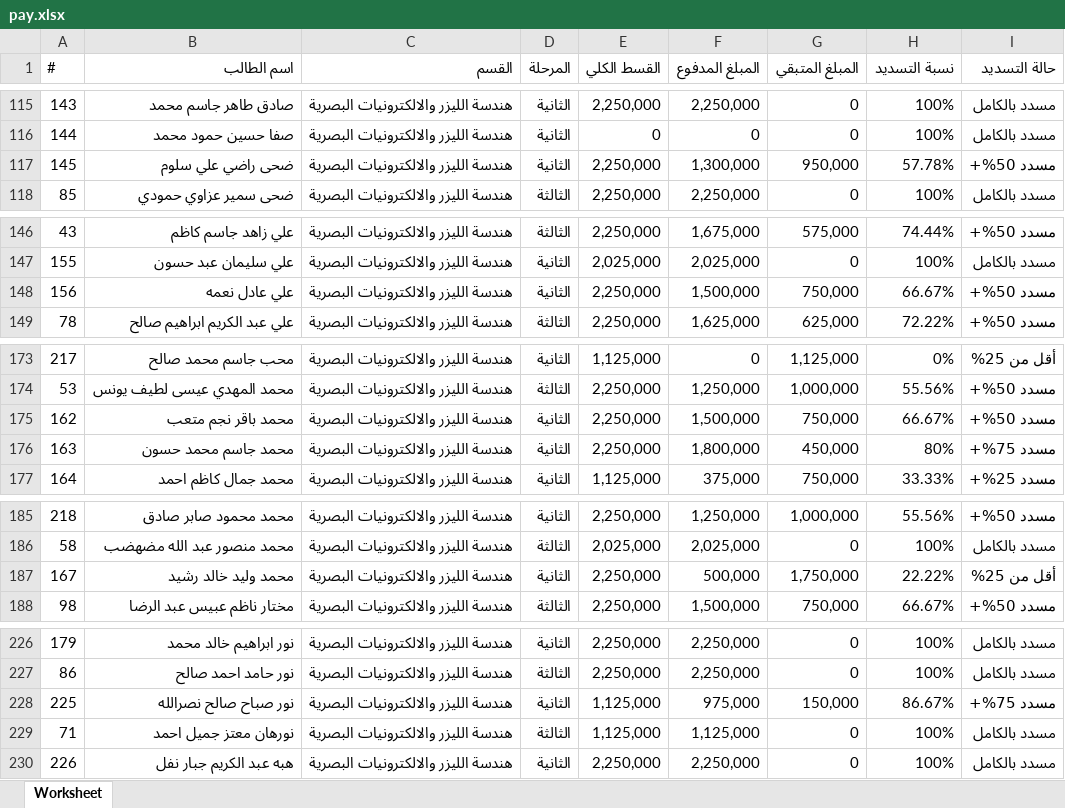
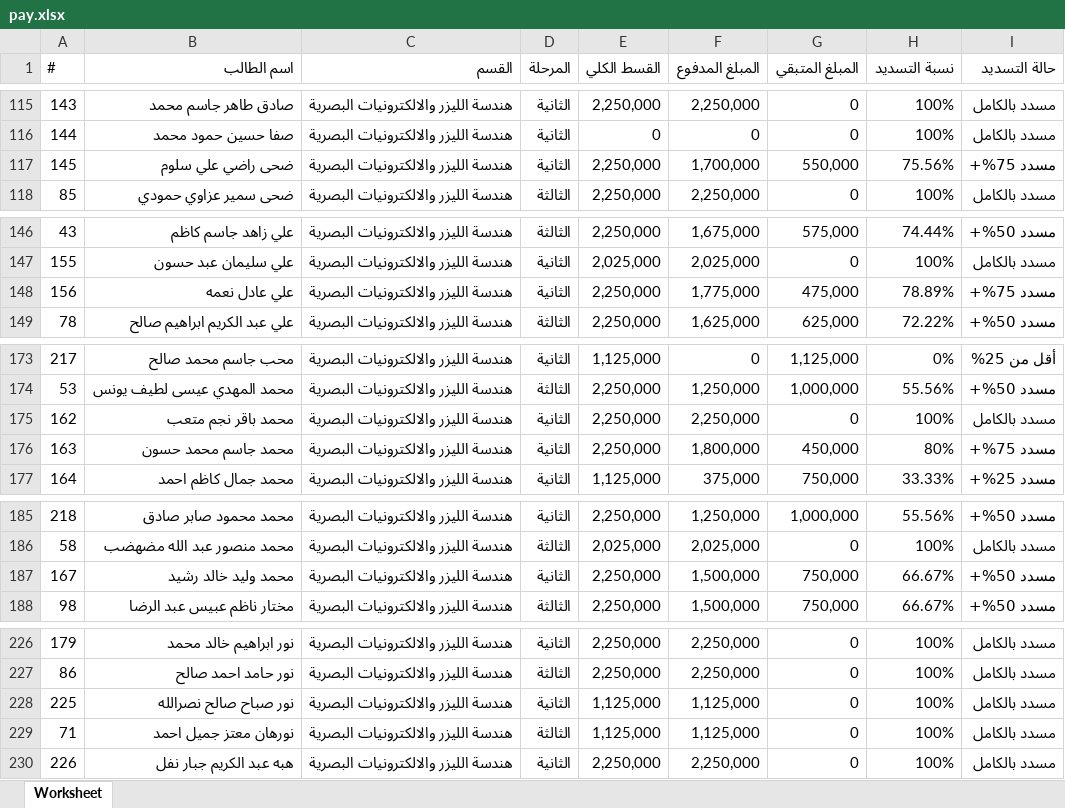
Before and after one commit to AhmedAldulaimi96/student-results, an Excel workbook: pay.xlsx, sheet Worksheet, drawn as a sheet; only a part is shown, gaps mark what is left out; values as stored, in another font and other column widths than the file's, no cell formats; the diff covers the shown part only; the diff names each change by its address in the sheet, - before the commit and + after, or states it on an @@ line.

```diff
--- a/pay.xlsx (sheet Worksheet)
+++ b/pay.xlsx (sheet Worksheet)
-F117 (المبلغ المدفوع): 1,300,000
+F117 (المبلغ المدفوع): 1,700,000
-G117 (المبلغ المتبقي): 950,000
+G117 (المبلغ المتبقي): 550,000
-H117 (نسبة التسديد): 57.78%
+H117 (نسبة التسديد): 75.56%
-I117 (حالة التسديد): مسدد 50%+
+I117 (حالة التسديد): مسدد 75%+
-F148 (المبلغ المدفوع): 1,500,000
+F148 (المبلغ المدفوع): 1,775,000
-G148 (المبلغ المتبقي): 750,000
+G148 (المبلغ المتبقي): 475,000
-H148 (نسبة التسديد): 66.67%
+H148 (نسبة التسديد): 78.89%
-I148 (حالة التسديد): مسدد 50%+
+I148 (حالة التسديد): مسدد 75%+
-F175 (المبلغ المدفوع): 1,500,000
+F175 (المبلغ المدفوع): 2,250,000
-G175 (المبلغ المتبقي): 750,000
+G175 (المبلغ المتبقي): 0
-H175 (نسبة التسديد): 66.67%
+H175 (نسبة التسديد): 100%
-I175 (حالة التسديد): مسدد 50%+
+I175 (حالة التسديد): مسدد بالكامل
-F187 (المبلغ المدفوع): 500,000
+F187 (المبلغ المدفوع): 1,500,000
-G187 (المبلغ المتبقي): 1,750,000
+G187 (المبلغ المتبقي): 750,000
-H187 (نسبة التسديد): 22.22%
+H187 (نسبة التسديد): 66.67%
-I187 (حالة التسديد): أقل من 25%
+I187 (حالة التسديد): مسدد 50%+
-F228 (المبلغ المدفوع): 975,000
+F228 (المبلغ المدفوع): 1,125,000
-G228 (المبلغ المتبقي): 150,000
+G228 (المبلغ المتبقي): 0
-H228 (نسبة التسديد): 86.67%
+H228 (نسبة التسديد): 100%
-I228 (حالة التسديد): مسدد 75%+
+I228 (حالة التسديد): مسدد بالكامل
```
Also changed, not shown: 60 edited cells elsewhere in this sheet, cell formats.
